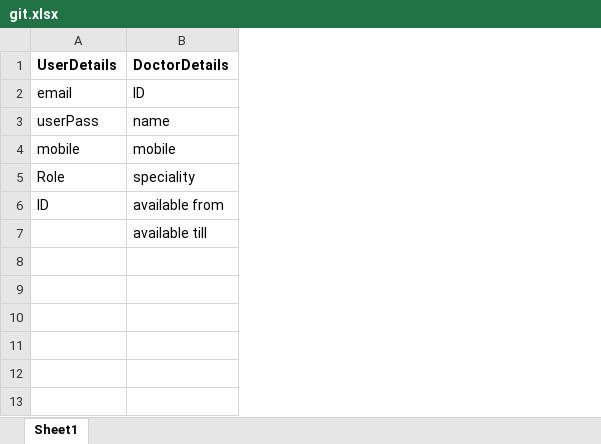
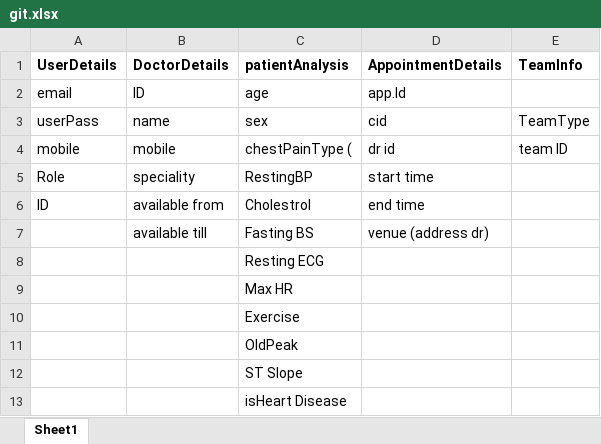
Before and after one commit to CavistaHackathon/TeamLovelace, an Excel workbook: git.xlsx, sheet Sheet1, drawn as a sheet; values as stored, in another font and other column widths than the file's, no borders; the diff names each change by its address in the sheet, - before the commit and + after, or states it on an @@ line.

Commit message:
added entity table

```diff
--- a/git.xlsx (sheet Sheet1)
+++ b/git.xlsx (sheet Sheet1)
+column C (patientAnalysis), rows 2-7: age | sex | chestPainType ( | RestingBP | Cholestrol | Fasting BS
+column D (AppointmentDetails), rows 2-7: app.Id | cid | dr id | start time | end time | venue (address dr)
+column E (TeamInfo), rows 3-4: TeamType | team ID
+row 8:  |  | Resting ECG
+row 9:  |  | Max HR
+row 10:  |  | Exercise
+row 11:  |  | OldPeak
+row 12:  |  | ST Slope
+row 13:  |  | isHeart Disease
```
